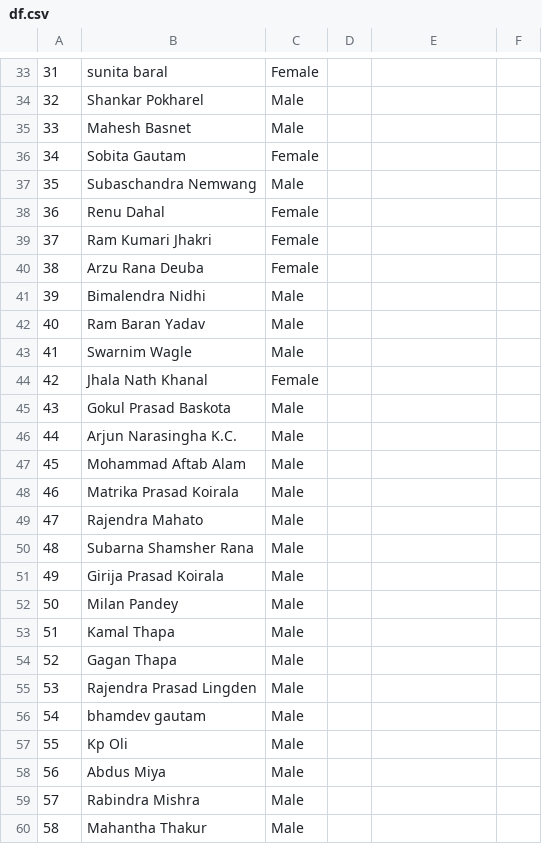
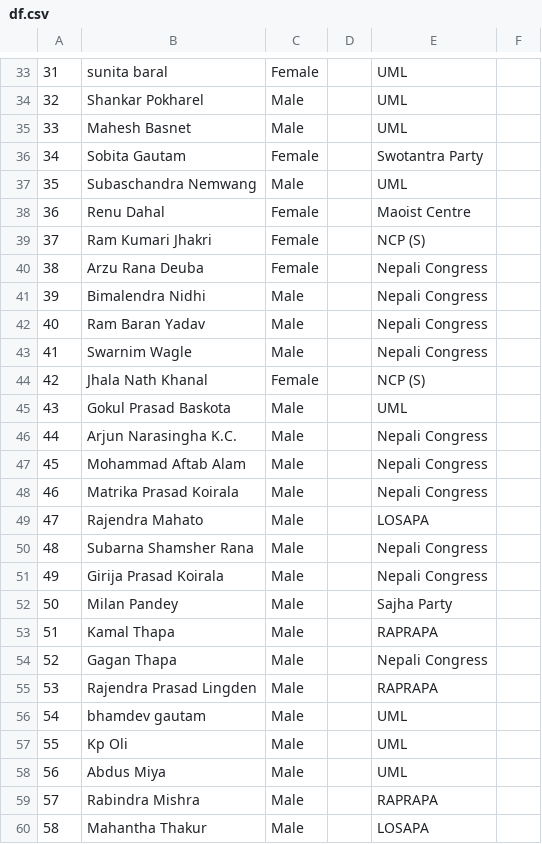
Before and after one commit to bibekebib/Nepalese-Politicians-Image-dataset, a CSV file: df.csv, drawn as a sheet; only a part is shown, gaps mark what is left out; the diff covers the shown part only.

Commit message:
Party associated added

```diff
--- a/df.csv
+++ b/df.csv
@@ -33,28 +33,28 @@
-31,sunita baral,Female,,,
-32,Shankar Pokharel,Male,,,
-33,Mahesh Basnet,Male,,,
-34,Sobita Gautam,Female,,,
-35,Subaschandra Nemwang,Male,,,
-36,Renu Dahal,Female,,,
-37,Ram Kumari Jhakri,Female,,,
-38,Arzu Rana Deuba,Female,,,
-39,Bimalendra Nidhi,Male,,,
-40,Ram Baran Yadav,Male,,,
-41,Swarnim Wagle,Male,,,
-42,Jhala Nath Khanal,Female,,,
-43,Gokul Prasad Baskota,Male,,,
-44,Arjun Narasingha K.C.,Male,,,
-45,Mohammad Aftab Alam,Male,,,
-46,Matrika Prasad Koirala,Male,,,
-47,Rajendra Mahato,Male,,,
-48,Subarna Shamsher Rana,Male,,,
-49,Girija Prasad Koirala,Male,,,
-50,Milan Pandey,Male,,,
-51,Kamal Thapa,Male,,,
-52,Gagan Thapa,Male,,,
-53,Rajendra Prasad Lingden,Male,,,
-54,bhamdev gautam,Male,,,
-55,Kp Oli,Male,,,
-56,Abdus Miya,Male,,,
-57,Rabindra Mishra,Male,,,
-58,Mahantha Thakur,Male,,,
+31,sunita baral,Female,,UML,
+32,Shankar Pokharel,Male,,UML,
+33,Mahesh Basnet,Male,,UML,
+34,Sobita Gautam,Female,,Swotantra Party,
+35,Subaschandra Nemwang,Male,,UML,
+36,Renu Dahal,Female,,Maoist Centre,
+37,Ram Kumari Jhakri,Female,,NCP (S),
+38,Arzu Rana Deuba,Female,,Nepali Congress,
+39,Bimalendra Nidhi,Male,,Nepali Congress,
+40,Ram Baran Yadav,Male,,Nepali Congress,
+41,Swarnim Wagle,Male,,Nepali Congress,
+42,Jhala Nath Khanal,Female,,NCP (S),
+43,Gokul Prasad Baskota,Male,,UML,
+44,Arjun Narasingha K.C.,Male,,Nepali Congress,
+45,Mohammad Aftab Alam,Male,,Nepali Congress,
+46,Matrika Prasad Koirala,Male,,Nepali Congress,
+47,Rajendra Mahato,Male,,LOSAPA,
+48,Subarna Shamsher Rana,Male,,Nepali Congress,
+49,Girija Prasad Koirala,Male,,Nepali Congress,
+50,Milan Pandey,Male,,Sajha Party,
+51,Kamal Thapa,Male,,RAPRAPA,
+52,Gagan Thapa,Male,,Nepali Congress,
+53,Rajendra Prasad Lingden,Male,,RAPRAPA,
+54,bhamdev gautam,Male,,UML,
+55,Kp Oli,Male,,UML,
+56,Abdus Miya,Male,,UML,
+57,Rabindra Mishra,Male,,RAPRAPA,
+58,Mahantha Thakur,Male,,LOSAPA,
```
Also changed, not shown: 76 edited cells elsewhere in this file.
